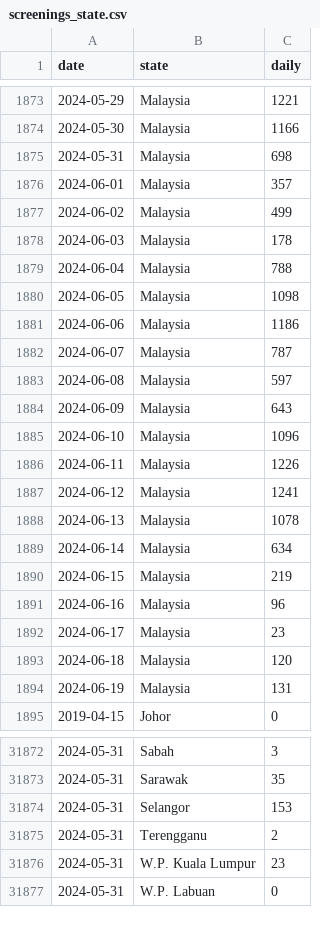
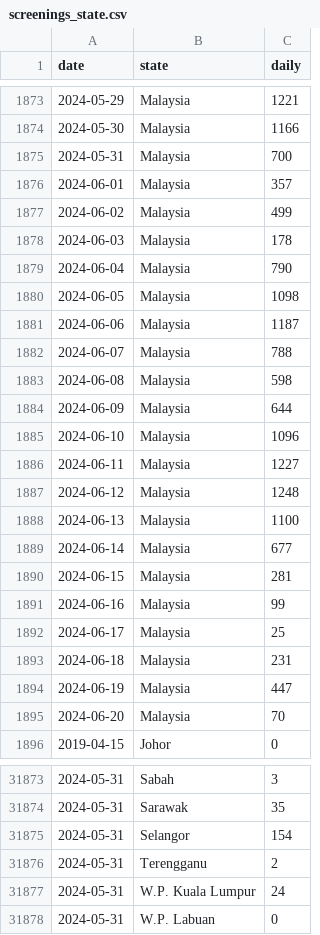
Before and after one commit to MoH-Malaysia/data-pekab40-public, a CSV file: screenings_state.csv, drawn as a sheet; only a part is shown, gaps mark what is left out; the diff covers the shown part only.

```diff
--- a/screenings_state.csv
+++ b/screenings_state.csv
@@ -1874,3 +1874,3 @@ date,state,daily
 2024-05-30,Malaysia,1166
-2024-05-31,Malaysia,698
+2024-05-31,Malaysia,700
 2024-06-01,Malaysia,357
@@ -1878,18 +1878,19 @@ date,state,daily
 2024-06-03,Malaysia,178
-2024-06-04,Malaysia,788
+2024-06-04,Malaysia,790
 2024-06-05,Malaysia,1098
-2024-06-06,Malaysia,1186
-2024-06-07,Malaysia,787
-2024-06-08,Malaysia,597
-2024-06-09,Malaysia,643
+2024-06-06,Malaysia,1187
+2024-06-07,Malaysia,788
+2024-06-08,Malaysia,598
+2024-06-09,Malaysia,644
 2024-06-10,Malaysia,1096
-2024-06-11,Malaysia,1226
-2024-06-12,Malaysia,1241
-2024-06-13,Malaysia,1078
-2024-06-14,Malaysia,634
-2024-06-15,Malaysia,219
-2024-06-16,Malaysia,96
-2024-06-17,Malaysia,23
-2024-06-18,Malaysia,120
-2024-06-19,Malaysia,131
+2024-06-11,Malaysia,1227
+2024-06-12,Malaysia,1248
+2024-06-13,Malaysia,1100
+2024-06-14,Malaysia,677
+2024-06-15,Malaysia,281
+2024-06-16,Malaysia,99
+2024-06-17,Malaysia,25
+2024-06-18,Malaysia,231
+2024-06-19,Malaysia,447
+2024-06-20,Malaysia,70
 2019-04-15,Johor,0
@@ -31873,5 +31874,5 @@ date,state,daily
 2024-05-31,Sarawak,35
-2024-05-31,Selangor,153
+2024-05-31,Selangor,154
 2024-05-31,Terengganu,2
-2024-05-31,W.P. Kuala Lumpur,23
+2024-05-31,W.P. Kuala Lumpur,24
 2024-05-31,W.P. Labuan,0
```
Also changed, not shown: 16 added rows and 67 edited cells elsewhere in this file.
